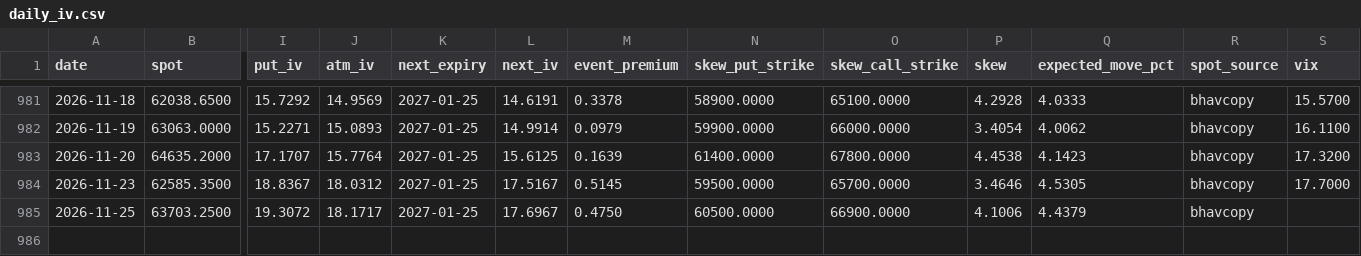
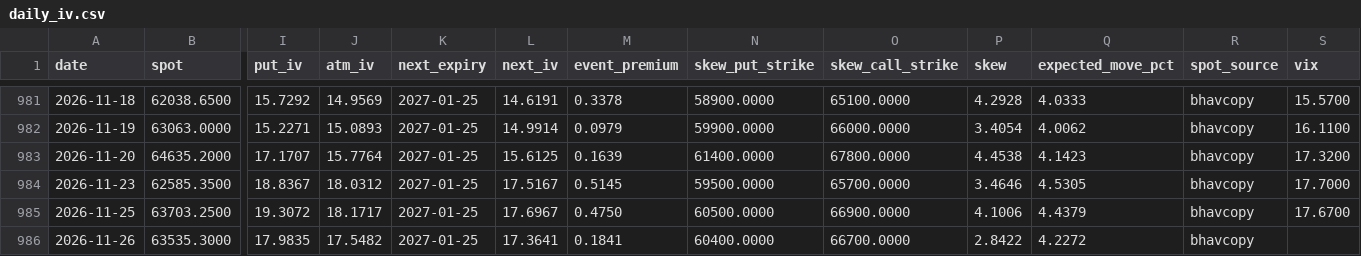
Before and after one commit to iamtj45/nifty-iv-event-study, a CSV file: data/banknifty/daily_iv.csv, drawn as a sheet; only a part is shown, gaps mark what is left out; rows hold the shown columns only; the diff names each change by its address in the sheet, - before the commit and + after, or states it on an @@ line.

```diff
--- a/data/banknifty/daily_iv.csv
+++ b/data/banknifty/daily_iv.csv
-S985 (vix): (empty)
+S985 (vix): 17.6700
+row 986: 2026-11-26 | 63535.3000 | 17.9835 | 17.5482 | 2027-01-25 | 17.3641 | 0.1841 | 60400.0000 | 66700.0000 | 2.8422 | 4.2272 | bhavcopy
```
Also changed, not shown: data/backtest.csv, data/banknifty/backtest.csv, 16 other files.
